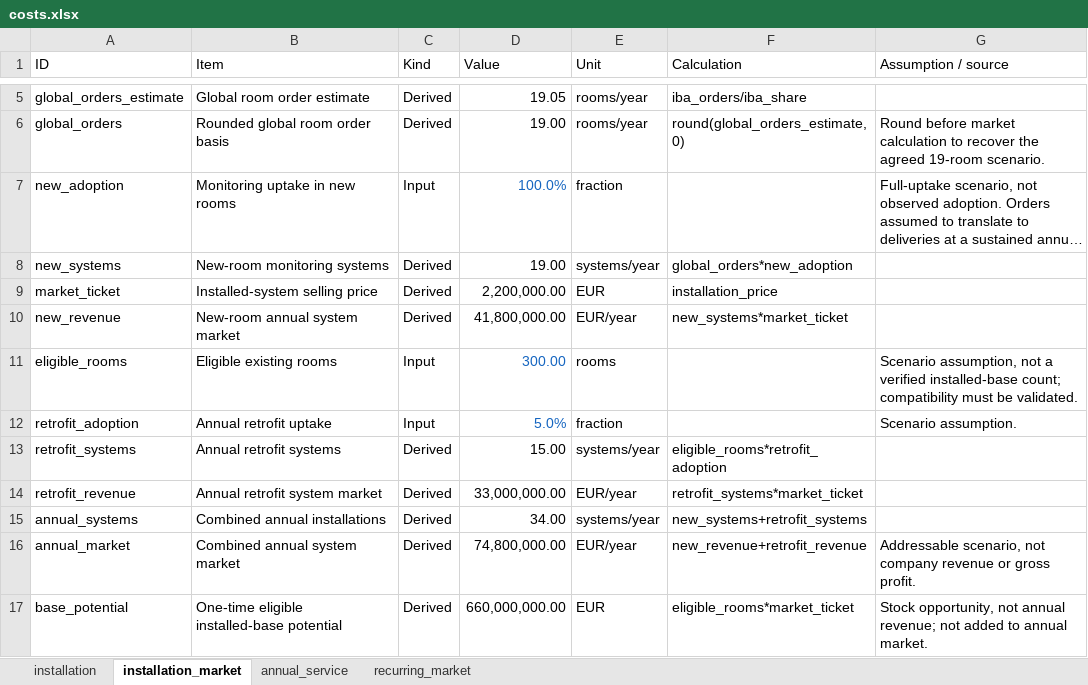
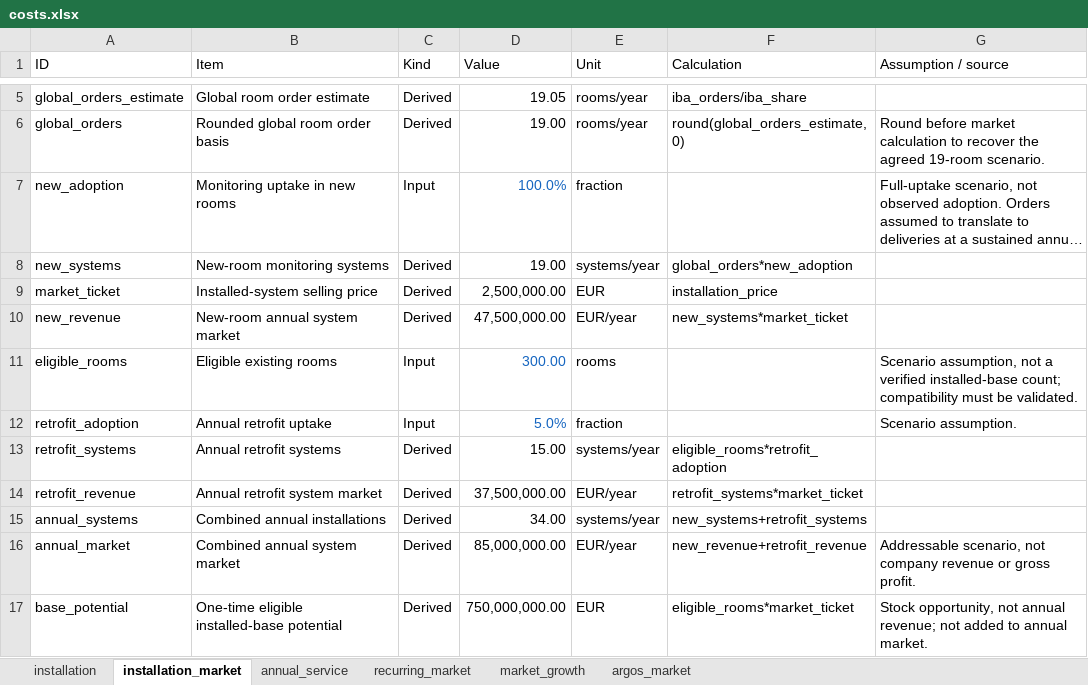
Before and after one commit to jjgomezcadenas/PTCRYSP, an Excel workbook: costs/costs.xlsx, sheet installation_market, drawn as a sheet; only a part is shown, gaps mark what is left out; long unchanged cells end in …; values as stored, in another font and other column widths than the file's, no borders; table styles not drawn; the diff names each change by its address in the sheet, - before the commit and + after, or states it on an @@ line.

```diff
--- a/costs/costs.xlsx (sheet installation_market)
+++ b/costs/costs.xlsx (sheet installation_market)
+sheet tab: market_growth
+sheet tab: argos_market
-D9 (Value): 2,200,000.00
+D9 (Value): 2,500,000.00
-D10 (Value): 41,800,000.00
+D10 (Value): 47,500,000.00
-D14 (Value): 33,000,000.00
+D14 (Value): 37,500,000.00
-D16 (Value): 74,800,000.00
+D16 (Value): 85,000,000.00
-D17 (Value): 660,000,000.00
+D17 (Value): 750,000,000.00
```
Also changed, not shown: sheet annual_service, sheet installation, sheet recurring_market, 24 other files.
